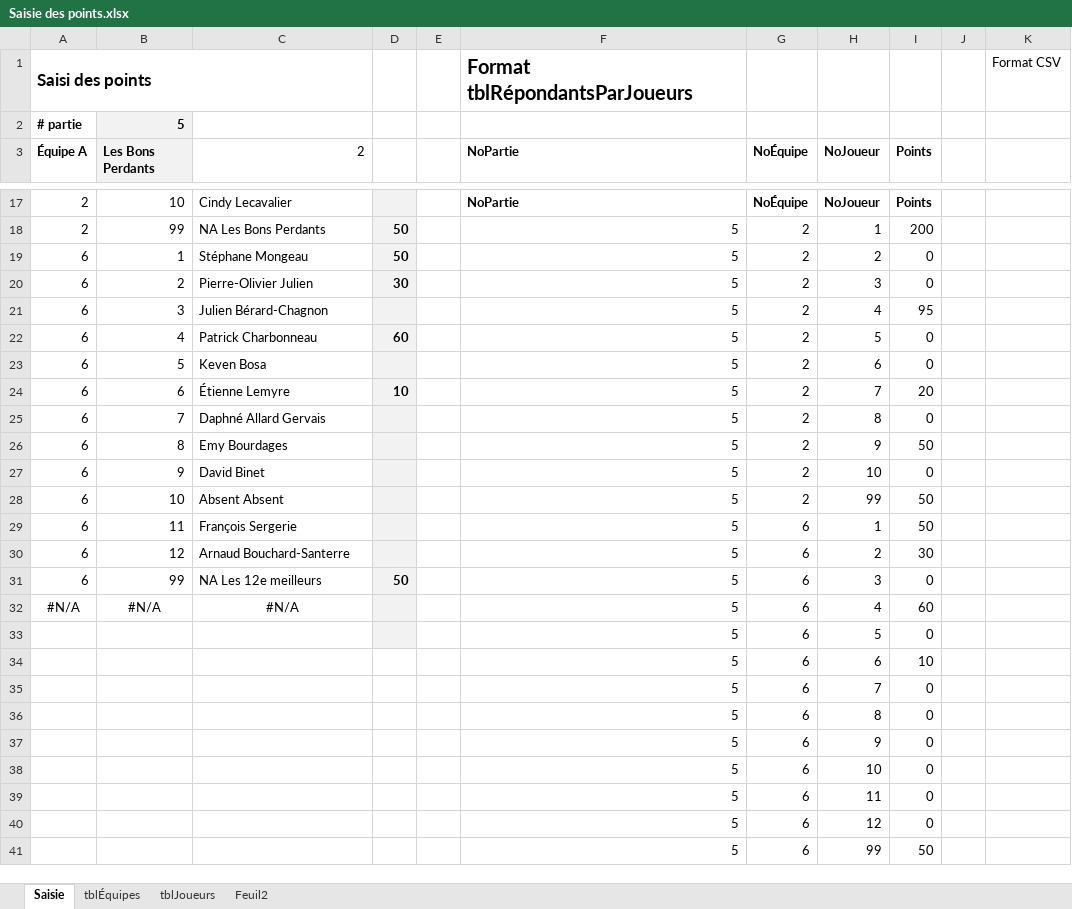
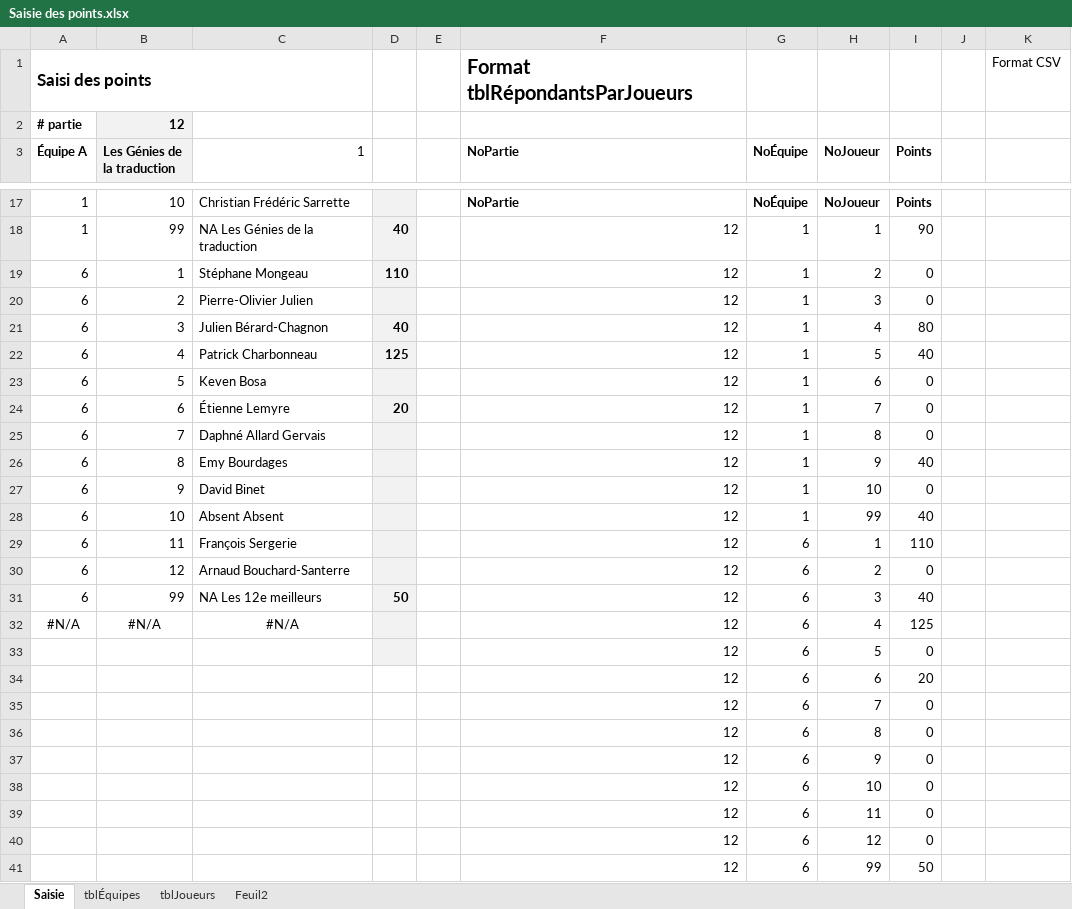
Before and after one commit to gehstatcan/gehstatcan.github.io, an Excel workbook: Saison24/DonnéesCSV/Saisie des points.xlsx, sheet Saisie, drawn as a sheet; only a part is shown, gaps mark what is left out; values as stored, in another font and other column widths than the file's, no borders; removed rows and columns are numbered as before the commit, all else as after; the diff covers the shown part only; the diff names each change by its address in the sheet, - before the commit and + after, or states it on an @@ line.

```diff
--- a/Saison24/DonnéesCSV/Saisie des points.xlsx (sheet Saisie)
+++ b/Saison24/DonnéesCSV/Saisie des points.xlsx (sheet Saisie)
-B2 (Les Génies de la traduction): 5
+B2 (Les Génies de la traduction): 12
-B3: Les Bons Perdants
+B3: Les Génies de la traduction
-C3: 2
+C3: 1
-A17 (Équipe A): 2
+A17 (Équipe A): 1
-C17 (1): Cindy Lecavalier
+C17 (1): Christian Frédéric Sarrette
-row 18: 2 | 99 | NA Les Bons Perdants | 50 |  | 5 | 2 | 1 | 200
+row 18: 1 | 99 | NA Les Génies de la traduction | 40 |  | 12 | 1 | 1 | 90
-D19: 50
+D19: 110
-F19:F41 (NoPartie): 5
+F19:F41 (NoPartie): 12
-G19:G28 (NoÉquipe): 2
+G19:G28 (NoÉquipe): 1
-D20: 30
+D20: (empty)
-D21: (empty)
+D21: 40
-I21 (Points): 95
+I21 (Points): 80
-D22: 60
+D22: 125
-I22 (Points): 0
+I22 (Points): 40
-D24: 10
+D24: 20
-I24 (Points): 20
+I24 (Points): 0
-I26 (Points): 50
+I26 (Points): 40
-I28 (Points): 50
+I28 (Points): 40
-I29 (Points): 50
+I29 (Points): 110
-I30 (Points): 30
+I30 (Points): 0
-I31 (Points): 0
+I31 (Points): 40
-I32 (Points): 60
+I32 (Points): 125
-I34 (Points): 10
+I34 (Points): 20
```
Also changed, not shown: 10 added rows, 10 removed rows and 16 edited cells elsewhere in this sheet, 8 other files.
